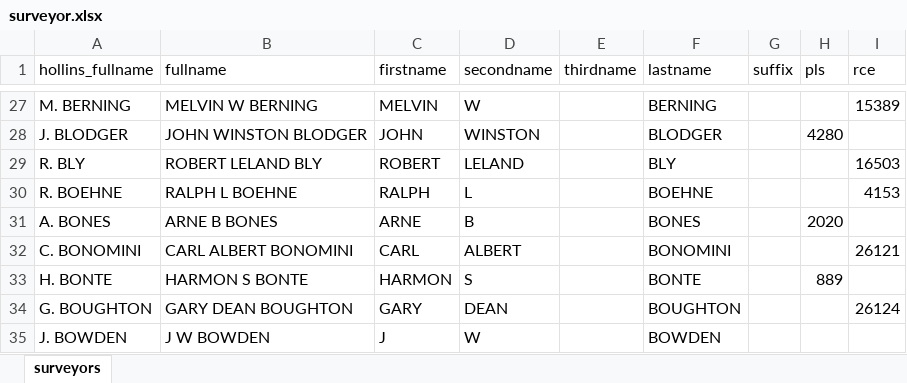
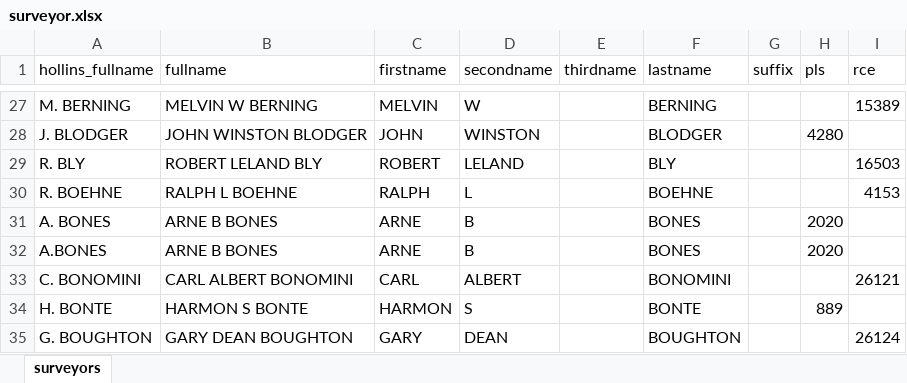
Before and after one commit to chasmack/hummaps-admin, an Excel workbook: data/surveyor.xlsx, sheet surveyors, drawn as a sheet; only a part is shown, gaps mark what is left out; the shorter side is filled out with more unchanged rows; values as stored, in another font and other column widths than the file's, no borders; the diff names each change by its address in the sheet, - before the commit and + after, or states it on an @@ line.

Commit message:
finish load surveyor

```diff
--- a/data/surveyor.xlsx (sheet surveyors)
+++ b/data/surveyor.xlsx (sheet surveyors)
+row 32: A.BONES | ARNE B BONES | ARNE | B |  | BONES |  | 2020
```
Also changed, not shown: 3 other files.
